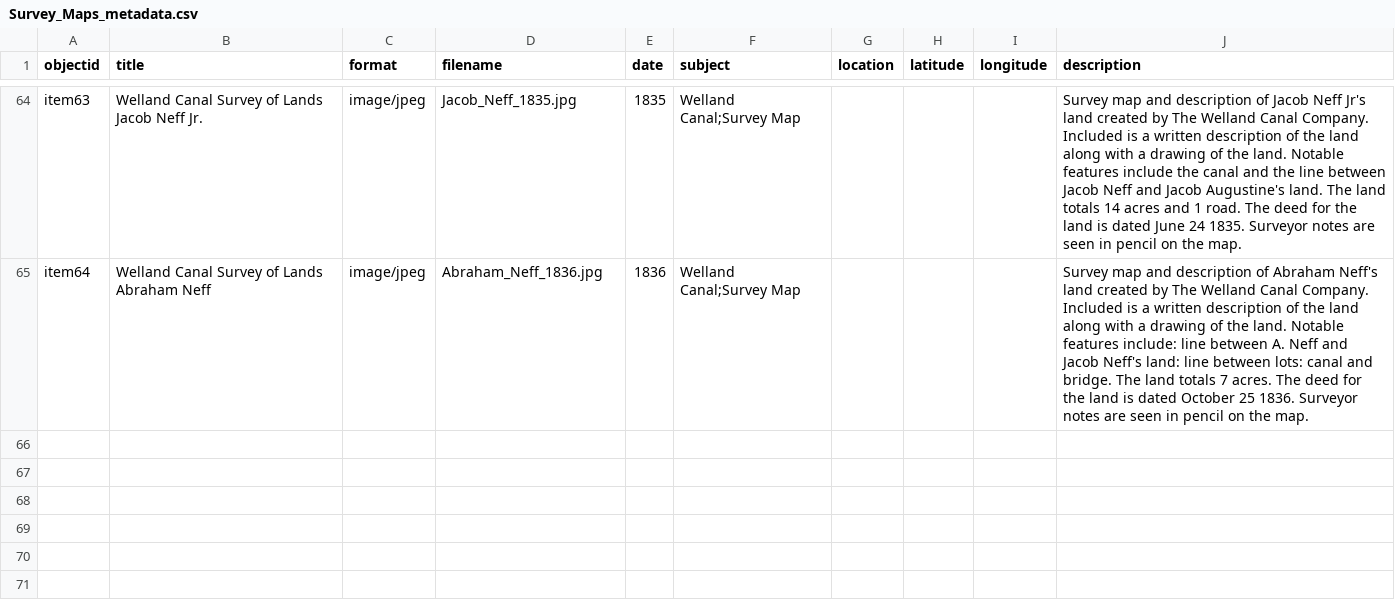
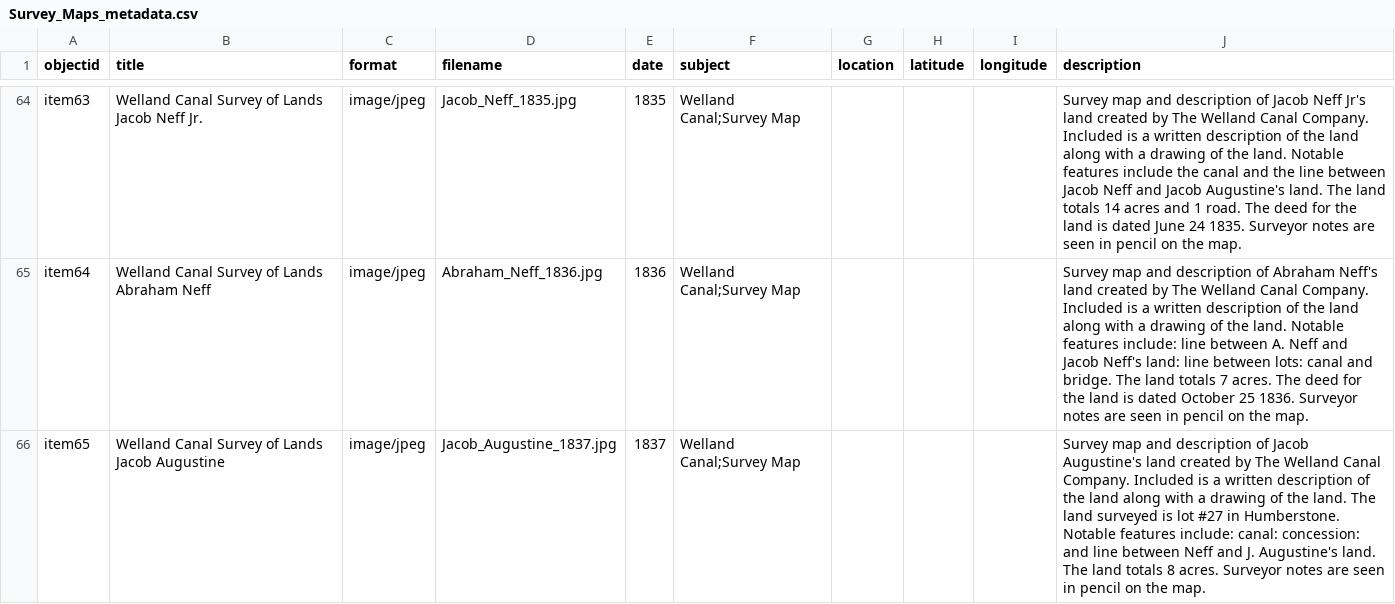
Before and after one commit to chantalcameron/Welland-Canal-Survey-Maps, a CSV file: _data/Survey_Maps_metadata.csv, drawn as a sheet; only a part is shown, gaps mark what is left out.

Commit message:
Update Survey_Maps_metadata.csv

```diff
--- a/_data/Survey_Maps_metadata.csv
+++ b/_data/Survey_Maps_metadata.csv
@@ -65 +65,2 @@ item63,Welland Canal Survey of Lands Jacob Neff Jr.,image/jpeg,Jacob_Neff_1835.j
 item64,Welland Canal Survey of Lands Abraham Neff,image/jpeg,Abraham_Neff_1836.jpg,1836,Welland Canal;Survey Map,,,,Survey map and description of Abraham Neff's land created by The Welland Canal Company. Included is a written description of the land along with a drawing of the land. Notable features include: line between A. Neff and Jacob Neff's land: line between lots: canal and bridge. The land totals 7 acres. The deed for the land is dated October 25 1836. Surveyor notes are seen in pencil on the map.
+item65,Welland Canal Survey of Lands Jacob Augustine,image/jpeg,Jacob_Augustine_1837.jpg,1837,Welland Canal;Survey Map,,,,Survey map and description of Jacob Augustine's land created by The Welland Canal Company. Included is a written description of the land along with a drawing of the land. The land surveyed is lot #27 in Humberstone. Notable features include: canal: concession: and line between Neff and J. Augustine's land. The land totals 8 acres. Surveyor notes are seen in pencil on the map.
```
